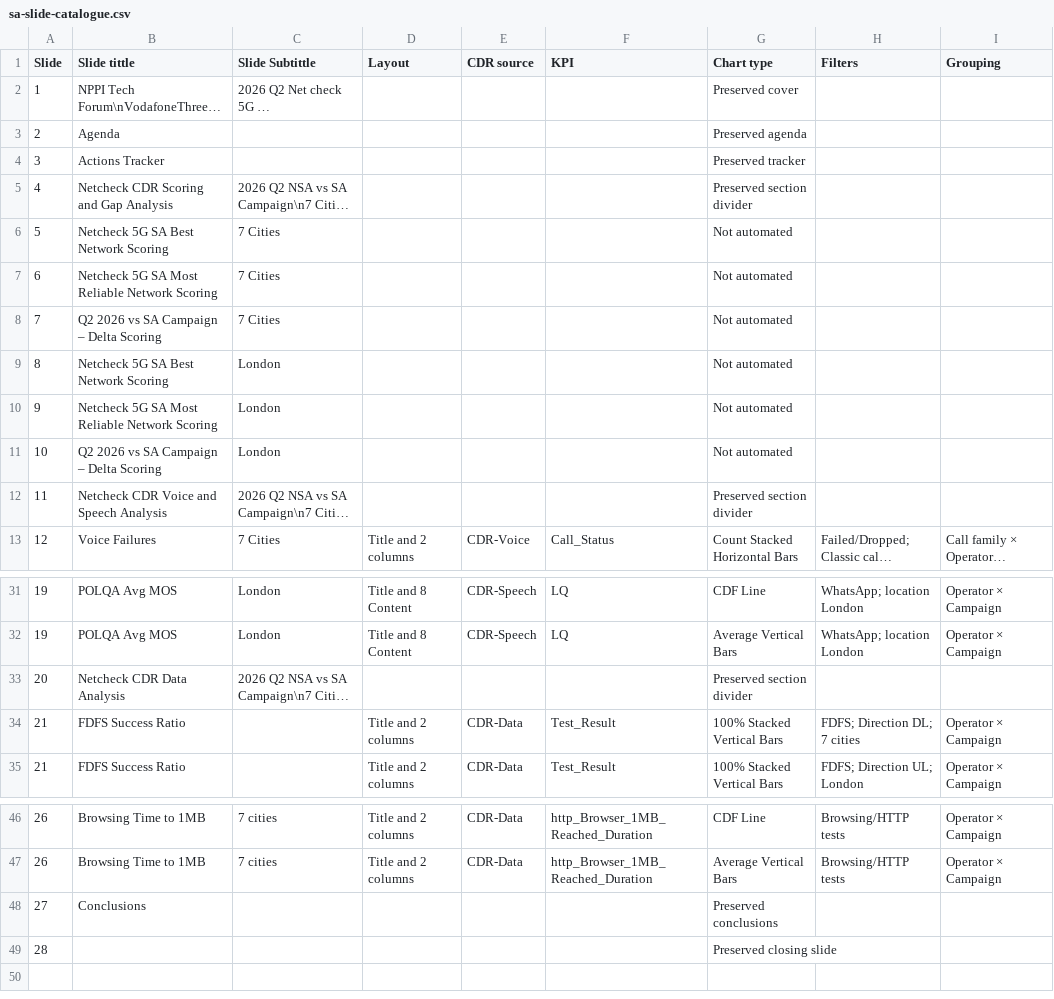
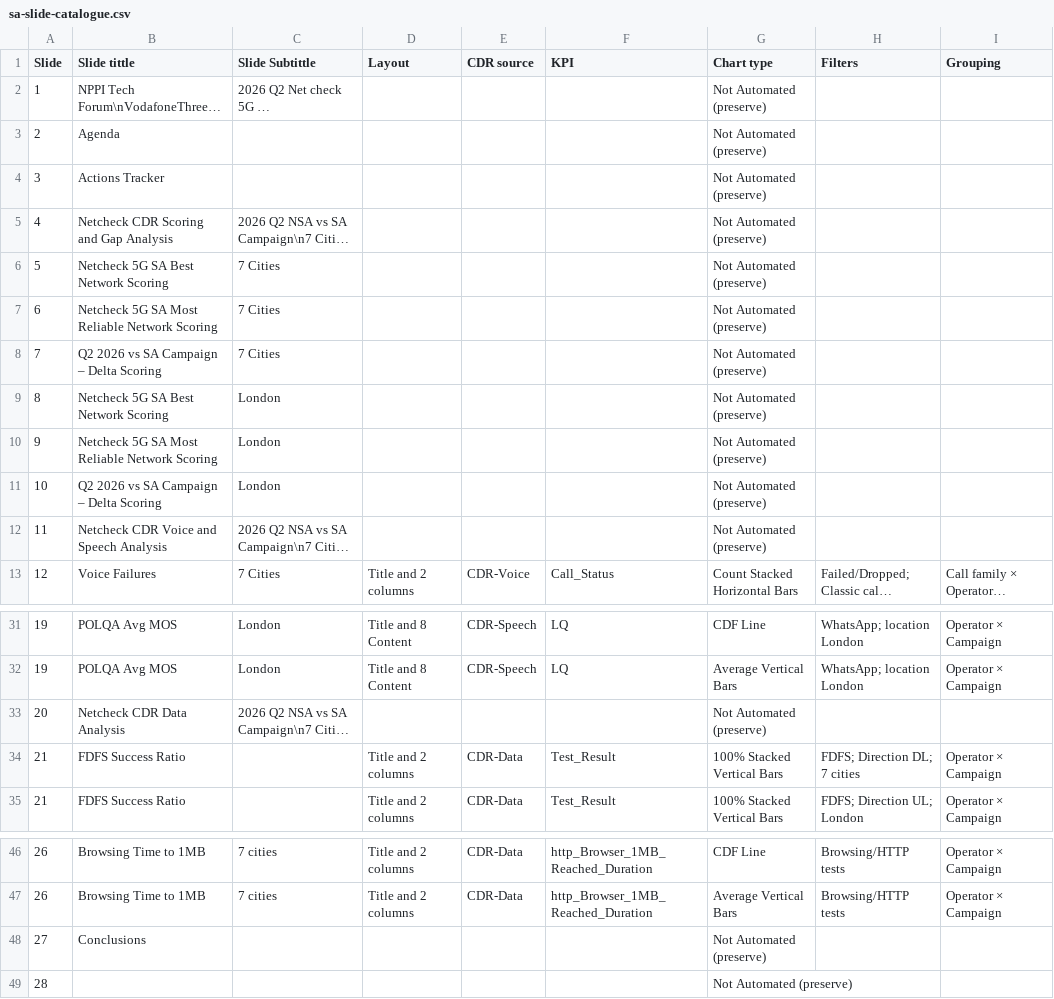
Before and after one commit to jaimetur/DashboardAnalytic, a CSV file: assets/ppt-slides-catalog/sa-slide-catalogue.csv, drawn as a sheet; only a part is shown, gaps mark what is left out; long unchanged cells end in …; the diff names each change by its address in the sheet, - before the commit and + after, or states it on an @@ line.

```diff
--- a/assets/ppt-slides-catalog/sa-slide-catalogue.csv
+++ b/assets/ppt-slides-catalog/sa-slide-catalogue.csv
-G2 (Chart type): Preserved cover
+G2 (Chart type): Not Automated (preserve)
-G3 (Chart type): Preserved agenda
+G3 (Chart type): Not Automated (preserve)
-G4 (Chart type): Preserved tracker
+G4 (Chart type): Not Automated (preserve)
-G5 (Chart type): Preserved section divider
+G5 (Chart type): Not Automated (preserve)
-G6:G11 (Chart type): Not automated
+G6:G11 (Chart type): Not Automated (preserve)
-G12 (Chart type): Preserved section divider
+G12 (Chart type): Not Automated (preserve)
-G33 (Chart type): Preserved section divider
+G33 (Chart type): Not Automated (preserve)
-G48 (Chart type): Preserved conclusions
+G48 (Chart type): Not Automated (preserve)
-G49 (Chart type): Preserved closing slide
+G49 (Chart type): Not Automated (preserve)
```
Also changed, not shown: assets/ppt-slides-catalog/nsa-slide-catalogue.csv, 4 other files.
